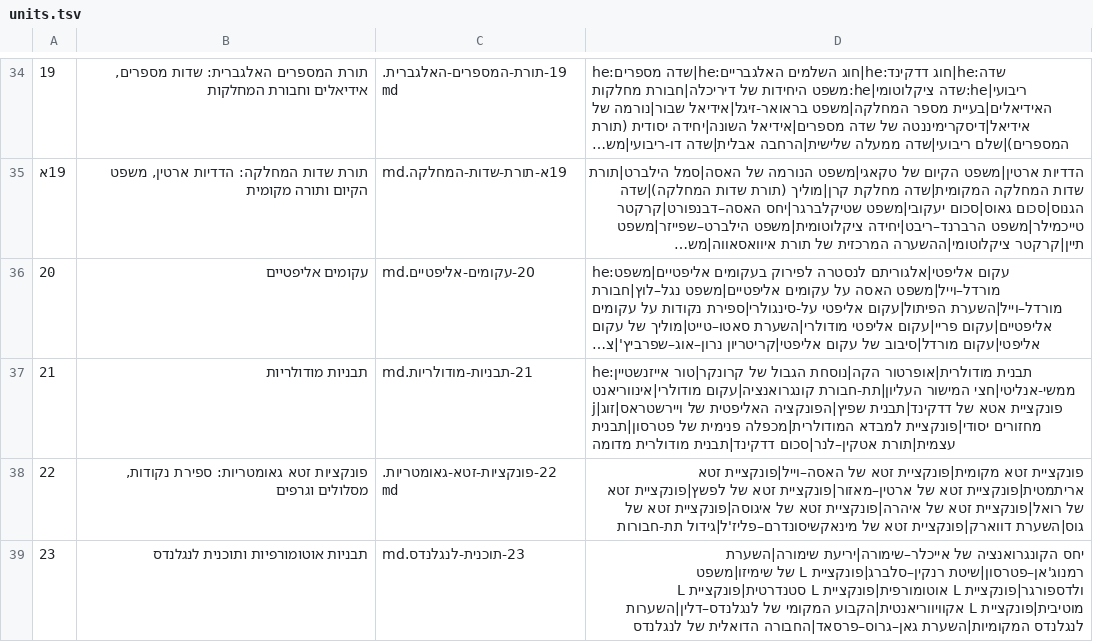
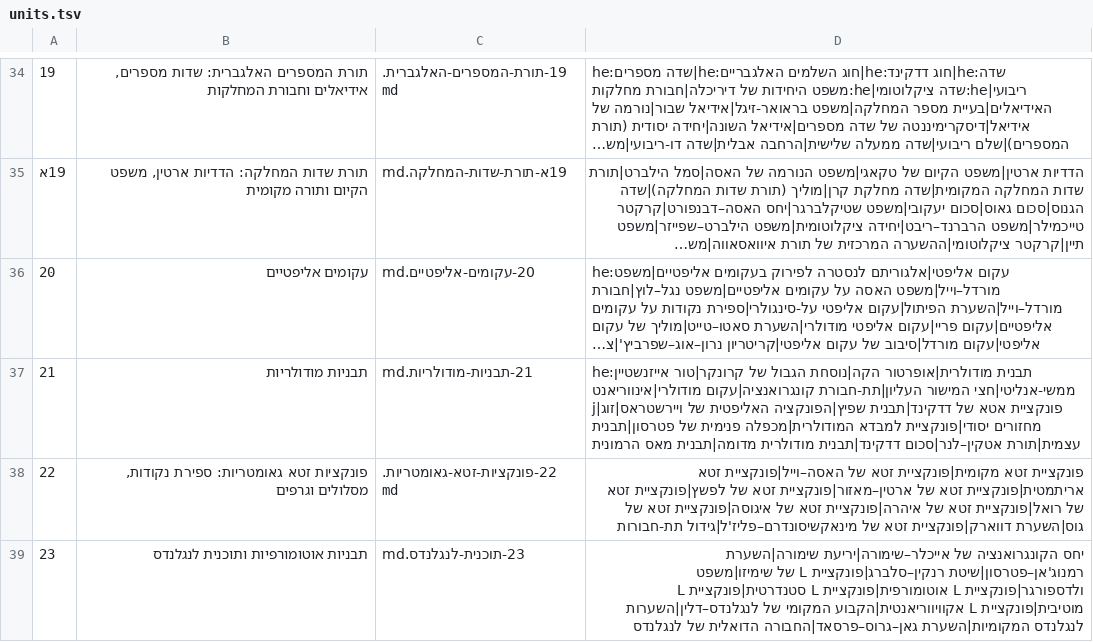
Before and after one commit to gershonavi/WIKI, a TSV file: course/units.tsv, drawn as a sheet; only a part is shown, gaps mark what is left out; long unchanged cells end in …; the diff names each change by its address in the sheet, - before the commit and + after, or states it on an @@ line.

```diff
--- a/course/units.tsv
+++ b/course/units.tsv
-D37: …דדקינד|תבנית מודולרית מדומה
+D37: …דדקינד|תבנית מודולרית מדומה|תבנית מאס הרמונית
```
Also changed, not shown: sources.tsv, 9 other files.
